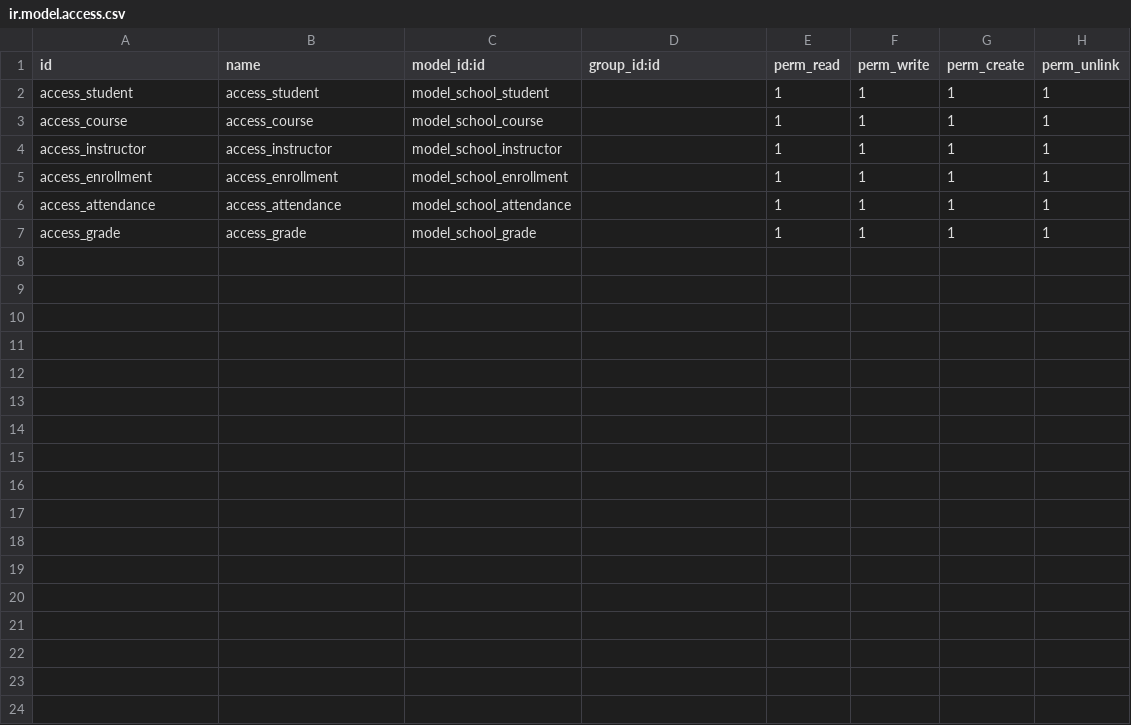
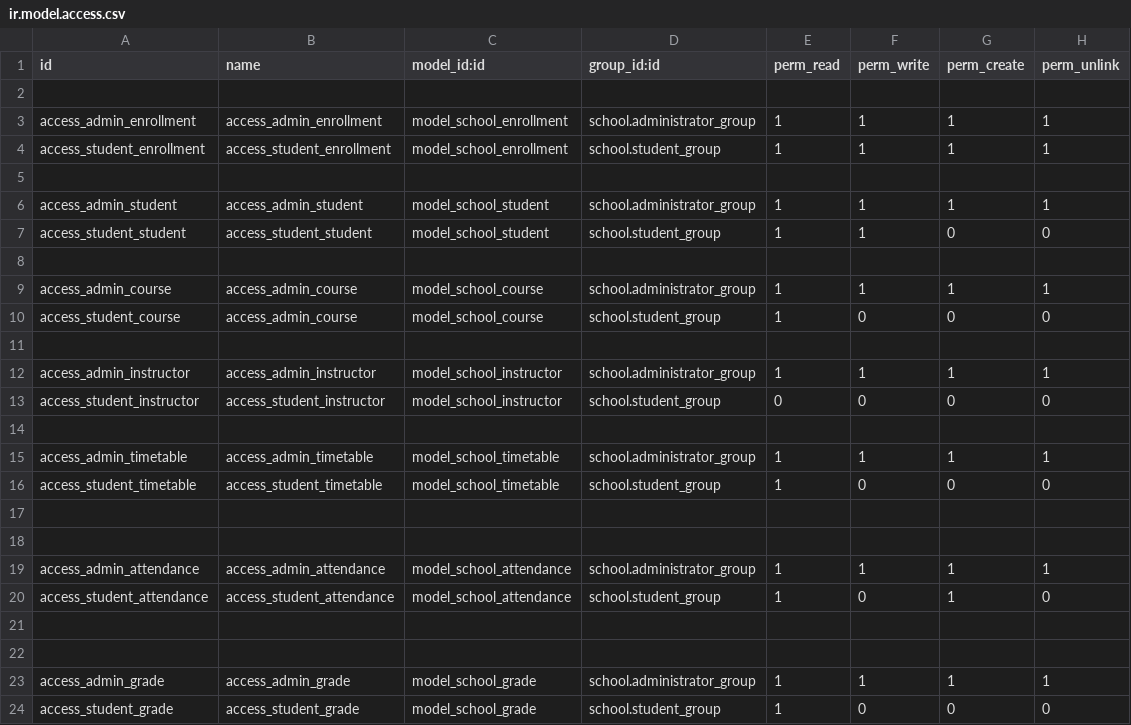
Before and after one commit to MahmoudsNasr77/odoo-school-management, a CSV file: school/security/ir.model.access.csv, drawn as a sheet.

```diff
--- a/school/security/ir.model.access.csv
+++ b/school/security/ir.model.access.csv
@@ -1,7 +1,24 @@
 id,name,model_id:id,group_id:id,perm_read,perm_write,perm_create,perm_unlink
-access_student,access_student,model_school_student,,1,1,1,1
-access_course,access_course,model_school_course,,1,1,1,1
-access_instructor,access_instructor,model_school_instructor,,1,1,1,1
-access_enrollment,access_enrollment,model_school_enrollment,,1,1,1,1
-access_attendance,access_attendance,model_school_attendance,,1,1,1,1
-access_grade,access_grade,model_school_grade,,1,1,1,1
+
+access_admin_enrollment,access_admin_enrollment,model_school_enrollment,school.administrator_group,1,1,1,1
+access_student_enrollment,access_student_enrollment,model_school_enrollment,school.student_group,1,1,1,1
+
+access_admin_student,access_admin_student,model_school_student,school.administrator_group,1,1,1,1
+access_student_student,access_student_student,model_school_student,school.student_group,1,1,0,0
+
+access_admin_course,access_admin_course,model_school_course,school.administrator_group,1,1,1,1
+access_student_course,access_admin_course,model_school_course,school.student_group,1,0,0,0
+
+access_admin_instructor,access_admin_instructor,model_school_instructor,school.administrator_group,1,1,1,1
+access_student_instructor,access_student_instructor,model_school_instructor,school.student_group,0,0,0,0
+
+access_admin_timetable,access_admin_timetable,model_school_timetable,school.administrator_group,1,1,1,1
+access_student_timetable,access_student_timetable,model_school_timetable,school.student_group,1,0,0,0
+
+
+access_admin_attendance,access_admin_attendance,model_school_attendance,school.administrator_group,1,1,1,1
+access_student_attendance,access_student_attendance,model_school_attendance,school.student_group,1,0,1,0
+
+
+access_admin_grade,access_admin_grade,model_school_grade,school.administrator_group,1,1,1,1
+access_student_grade,access_student_grade,model_school_grade,school.student_group,1,0,0,0
```
Also changed, not shown: 33 other files.
